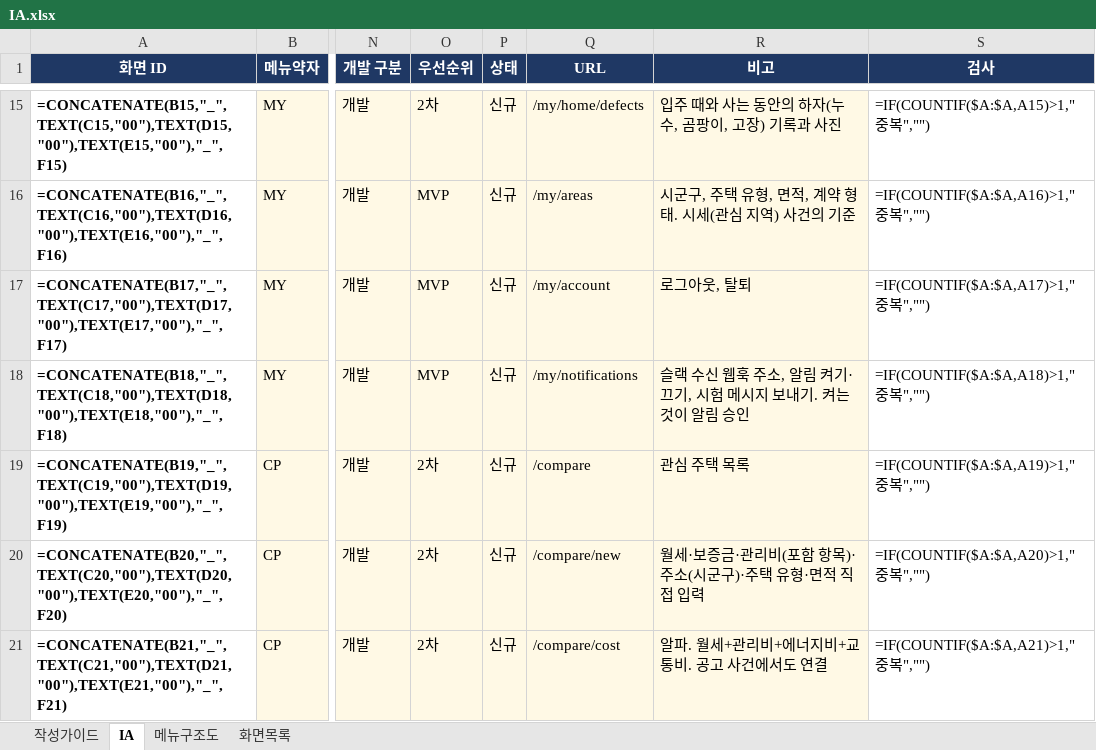
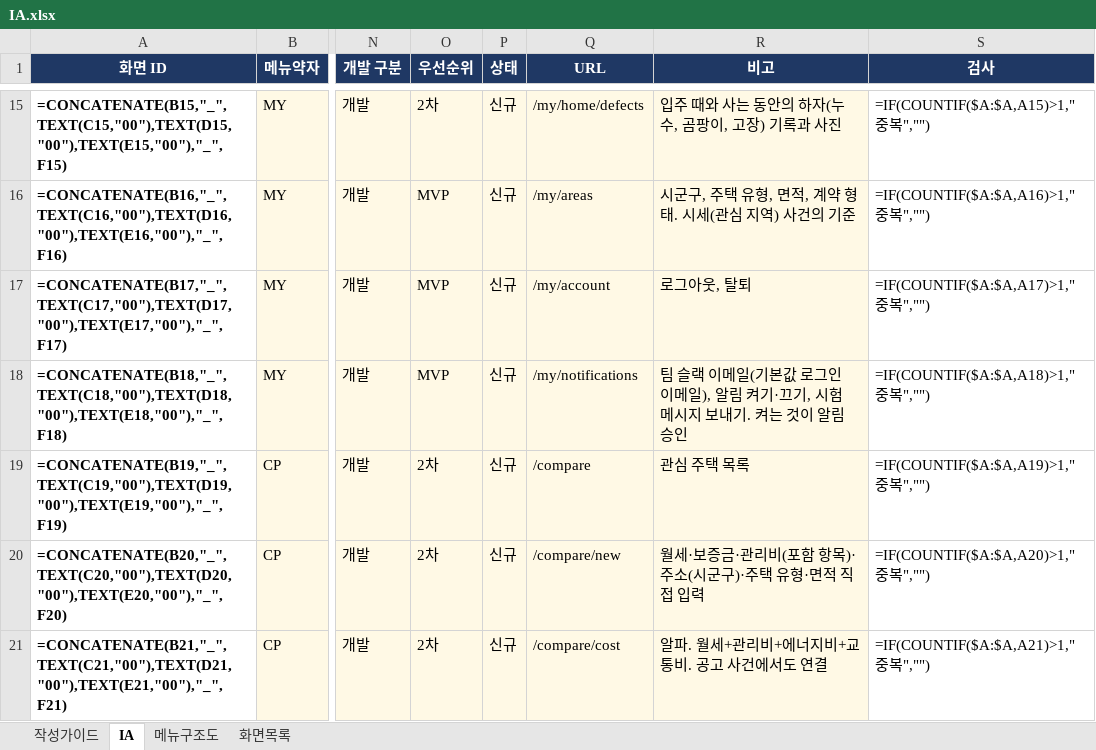
Before and after one commit to LS-PROJECT-TEAM3/HomeFit, an Excel workbook: docs/IA.xlsx, sheet IA, drawn as a sheet; only a part is shown, gaps mark what is left out; values as stored, in another font and other column widths than the file's, no borders; formulas without a stored value are shown as written; conditional formats not drawn; the diff names each change by its address in the sheet, - before the commit and + after, or states it on an @@ line.

```diff
--- a/docs/IA.xlsx (sheet IA)
+++ b/docs/IA.xlsx (sheet IA)
-R18 (비고): 슬랙 수신 웹훅 주소, 알림 켜…
+R18 (비고): 팀 슬랙 이메일(기본값 로그인 이메일), 알림 켜…
```
Also changed, not shown: 17 other files.
